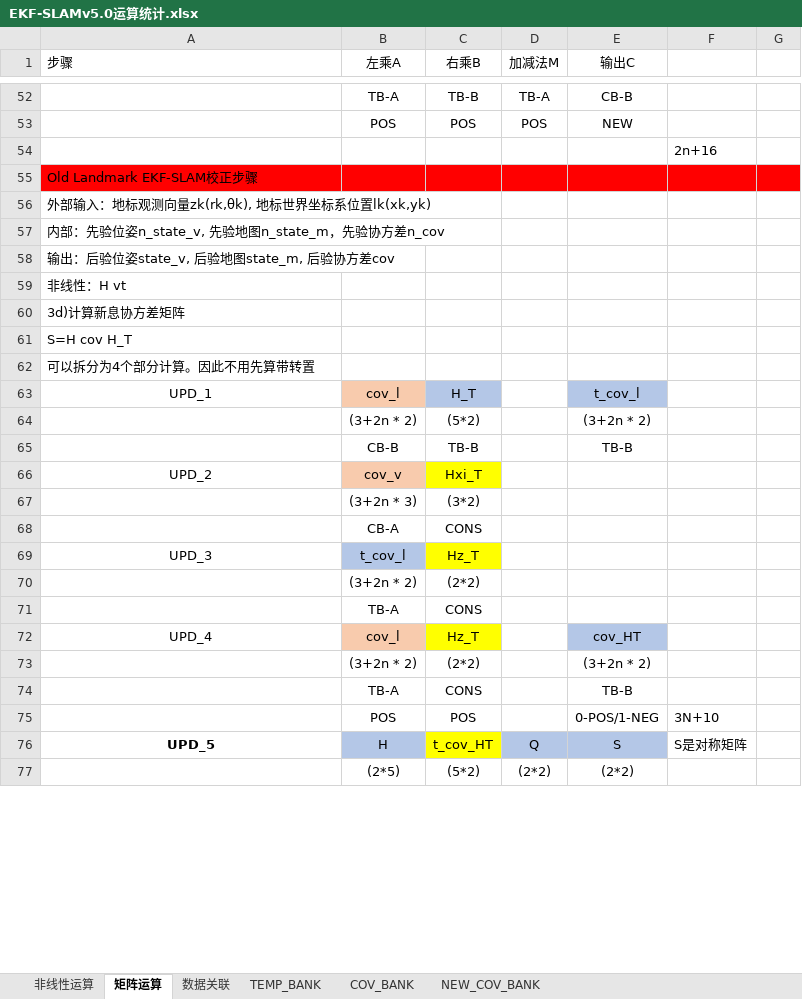
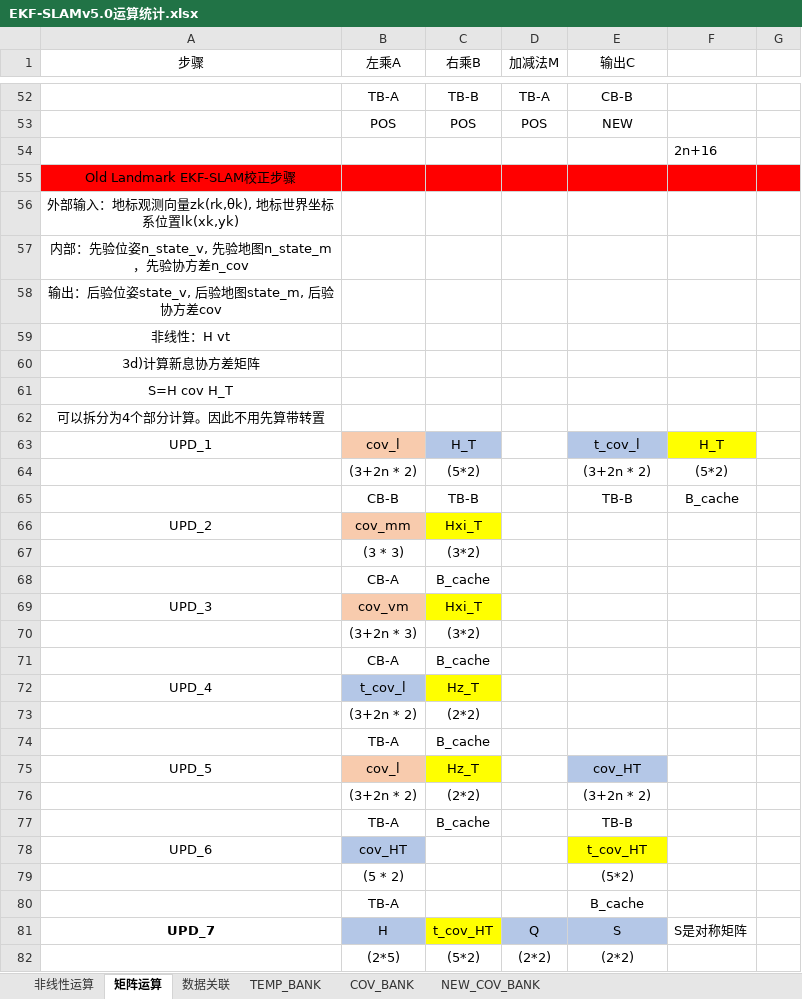
Before and after one commit to olokevin/EKF-SLAM-RTL, an Excel workbook: EKF-SLAMv5.0运算统计.xlsx, sheet 矩阵运算, drawn as a sheet; only a part is shown, gaps mark what is left out; values as stored, in another font and other column widths than the file's, no borders; charts and pictures not drawn; removed rows and columns are numbered as before the commit, all else as after; the diff covers the shown part only; the diff names each change by its address in the sheet, - before the commit and + after, or states it on an @@ line.

```diff
--- a/EKF-SLAMv5.0运算统计.xlsx (sheet 矩阵运算)
+++ b/EKF-SLAMv5.0运算统计.xlsx (sheet 矩阵运算)
-A1 alignment: left
+A1 alignment: center
-A55:A62 alignment: left
+A55:A62 alignment: center
-F63: (empty)
+F63: H_T
-F63 fill: none
+F63 fill: #FFFF00
-F64: (empty)
+F64: (5*2)
-F65: (empty)
+F65: B_cache
-B66 (左乘A): cov_v
+B66 (左乘A): cov_mm
+row 67:  | (3 * 3) | (3*2)
+row 68:  | CB-A | B_cache
+row 69: UPD_3 | cov_vm | Hxi_T
-C71 (右乘B): CONS
+C71 (右乘B): B_cache
-A72 (步骤): UPD_3
+A72 (步骤): UPD_4
-C74 (右乘B): CONS
+C74 (右乘B): B_cache
-A75 (步骤): UPD_4
+A75 (步骤): UPD_5
-C77 (右乘B): CONS
+C77 (右乘B): B_cache
-row 75:  | POS | POS |  | 0-POS/1-NEG | 3N+10
+row 78: UPD_6 | cov_HT |  |  | t_cov_HT
+row 79:  | (5 * 2) |  |  | (5*2)
+row 80:  | TB-A |  |  | B_cache
-A81 (步骤): UPD_5
+A81 (步骤): UPD_7
```
Also changed, not shown: 3 removed rows, 9 edited cells and cell formats elsewhere in this sheet, charts or pictures, 3 other files.
